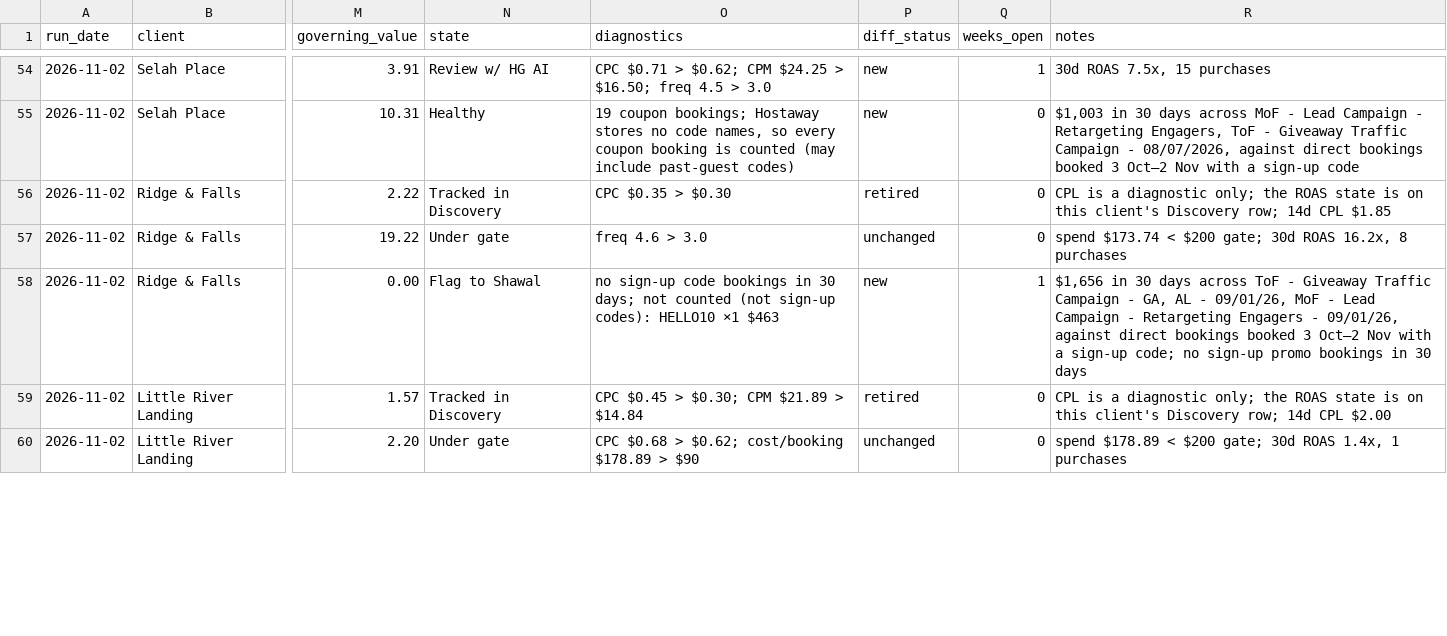
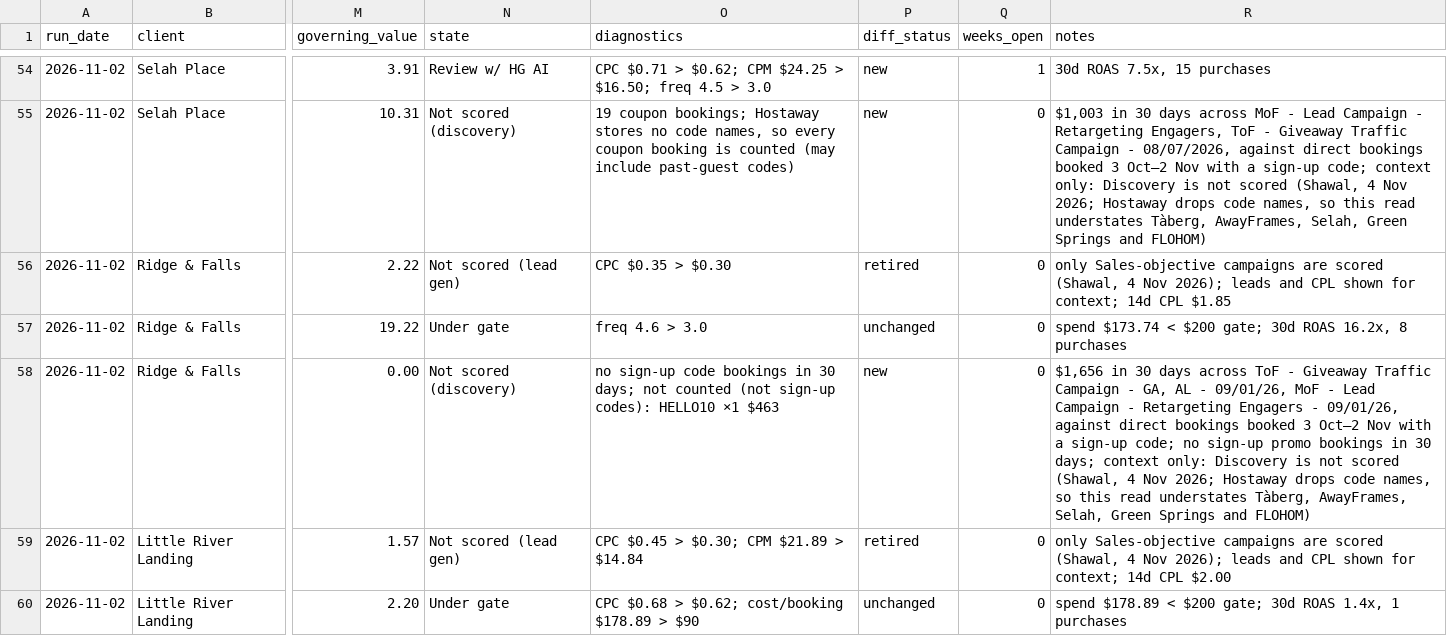
Before and after one commit to hiddengem-webteam/ads-roi-dashboard, a CSV file: weekly/Client Benchmark Reviews (advanced setups)/Weekly Checks/2026-11-02-client-benchmark.csv, drawn as a sheet; only a part is shown, gaps mark what is left out; the diff covers the shown part only; the diff names each change by its address in the sheet, - before the commit and + after, or states it on an @@ line.

```diff
--- a/weekly/Client Benchmark Reviews (advanced setups)/Weekly Checks/2026-11-02-client-benchmark.csv
+++ b/weekly/Client Benchmark Reviews (advanced setups)/Weekly Checks/2026-11-02-client-benchmark.csv
-N55 (state): Healthy
+N55 (state): Not scored (discovery)
-R55 (notes): …a sign-up code
+R55 (notes): …a sign-up code; context only: Discovery is not scored (Shawal, 4 Nov 2026; Hostaway drops code names, so this read understates Tàberg, AwayFrames, Selah, Green Springs and FLOHOM)
-N56 (state): Tracked in Discovery
+N56 (state): Not scored (lead gen)
-R56 (notes): CPL is a diagnostic only; the ROAS state is on this client's Discovery row; 14d CPL…
+R56 (notes): only Sales-objective campaigns are scored (Shawal, 4 Nov 2026); leads and CPL shown for context; 14d CPL…
-N58 (state): Flag to Shawal
+N58 (state): Not scored (discovery)
-Q58 (weeks_open): 1
+Q58 (weeks_open): 0
-R58 (notes): …in 30 days
+R58 (notes): …in 30 days; context only: Discovery is not scored (Shawal, 4 Nov 2026; Hostaway drops code names, so this read understates Tàberg, AwayFrames, Selah, Green Springs and FLOHOM)
-N59 (state): Tracked in Discovery
+N59 (state): Not scored (lead gen)
-R59 (notes): CPL is a diagnostic only; the ROAS state is on this client's Discovery row; 14d CPL…
+R59 (notes): only Sales-objective campaigns are scored (Shawal, 4 Nov 2026); leads and CPL shown for context; 14d CPL…
```
Also changed, not shown: 85 edited cells elsewhere in this file, 9 other files.
